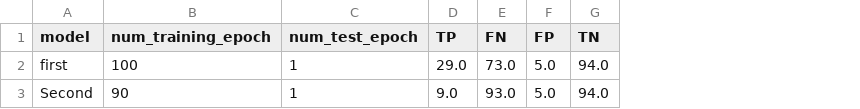
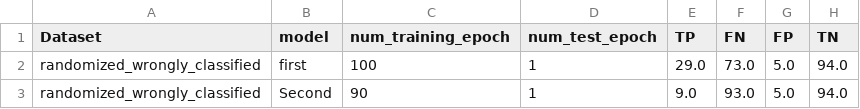
Before and after one commit to zaczaczac5/GCNN_Bayesian, a CSV file: wrongly_diffmodelresults.csv, drawn as a sheet; only a part is shown; the diff names each change by its address in the sheet, - before the commit and + after, or states it on an @@ line.

Commit message:
Update wrongly_diffmodelresults.csv

```diff
--- a/wrongly_diffmodelresults.csv
+++ b/wrongly_diffmodelresults.csv
+column A (Dataset), rows 2-3: randomized_wrongly_classified | randomized_wrongly_classified
```
